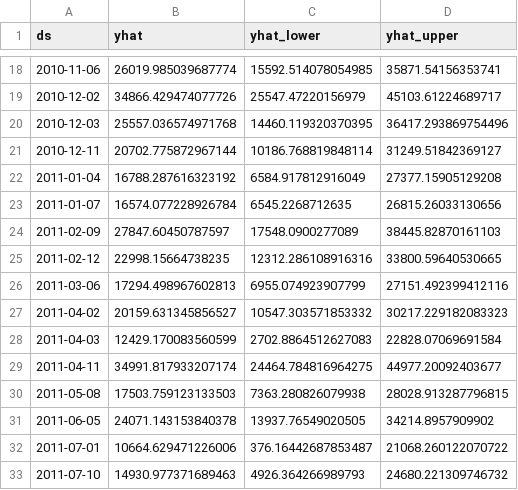
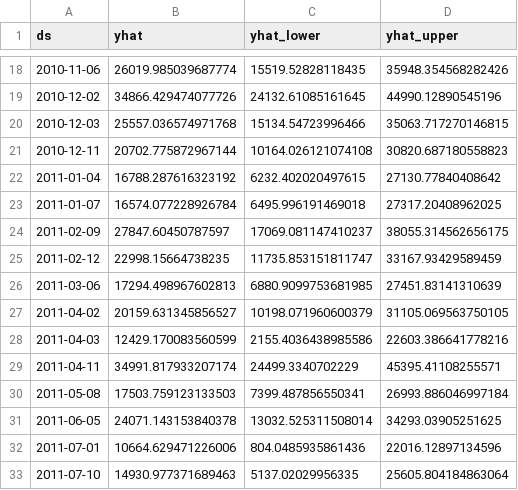
Before and after one commit to InfasMohammed/Task-AI-Developer, a CSV file: predictor/static/forecast.csv, drawn as a sheet; only a part is shown, gaps mark what is left out; the diff covers the shown part only.

```diff
--- a/predictor/static/forecast.csv
+++ b/predictor/static/forecast.csv
@@ -18,16 +18,16 @@ ds,yhat,yhat_lower,yhat_upper
-2010-11-06,26019.985039687774,15592.514078054985,35871.54156353741
-2010-12-02,34866.429474077726,25547.47220156979,45103.61224689717
-2010-12-03,25557.036574971768,14460.119320370395,36417.293869754496
-2010-12-11,20702.775872967144,10186.768819848114,31249.51842369127
-2011-01-04,16788.287616323192,6584.917812916049,27377.15905129208
-2011-01-07,16574.077228926784,6545.2268712635,26815.26033130656
-2011-02-09,27847.60450787597,17548.0900277089,38445.82870161103
-2011-02-12,22998.15664738235,12312.286108916316,33800.59640530665
-2011-03-06,17294.498967602813,6955.074923907799,27151.492399412116
-2011-04-02,20159.631345856527,10547.303571853332,30217.229182083323
-2011-04-03,12429.170083560599,2702.8864512627083,22828.07069691584
-2011-04-11,34991.817933207174,24464.784816964275,44977.20092403677
-2011-05-08,17503.759123133503,7363.280826079938,28028.913287796815
-2011-06-05,24071.143153840378,13937.76549020505,34214.8957909902
-2011-07-01,10664.629471226006,376.16442687853487,21068.260122070722
-2011-07-10,14930.977371689463,4926.364266989793,24680.221309746732
+2010-11-06,26019.985039687774,15519.52828118435,35948.354568282426
+2010-12-02,34866.429474077726,24132.61085161645,44990.12890545196
+2010-12-03,25557.036574971768,15134.54723996466,35063.717270146815
+2010-12-11,20702.775872967144,10164.026121074108,30820.687180558823
+2011-01-04,16788.287616323192,6232.402020497615,27130.77840408642
+2011-01-07,16574.077228926784,6495.996191469018,27317.20408962025
+2011-02-09,27847.60450787597,17069.081147410237,38055.314562656175
+2011-02-12,22998.15664738235,11735.853151811747,33167.93429589459
+2011-03-06,17294.498967602813,6880.9099753681985,27451.83141310639
+2011-04-02,20159.631345856527,10198.071960600379,31105.069563750105
+2011-04-03,12429.170083560599,2155.4036438985586,22603.386641778216
+2011-04-11,34991.817933207174,24499.3340702229,45395.41108255571
+2011-05-08,17503.759123133503,7399.487856550341,26993.886046997184
+2011-06-05,24071.143153840378,13032.525311508014,34293.03905251625
+2011-07-01,10664.629471226006,804.0485935861436,22016.12897134596
+2011-07-10,14930.977371689463,5137.02029956335,25605.804184863064
```
Also changed, not shown: 4 removed rows and 84 edited cells elsewhere in this file, 2 other files.
